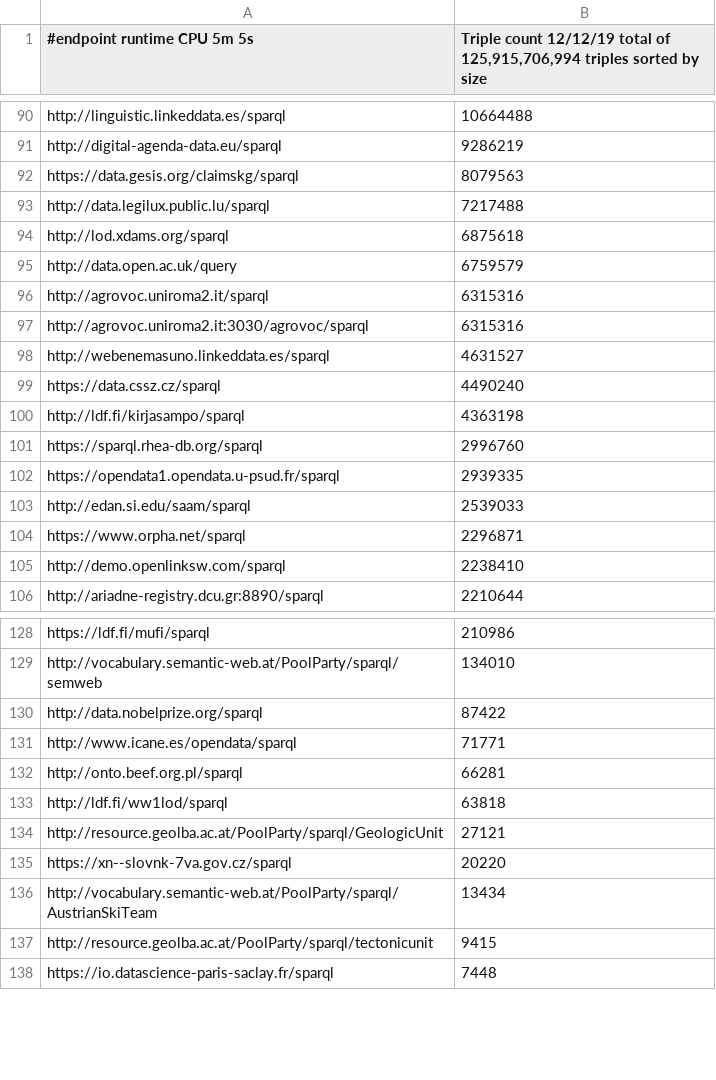
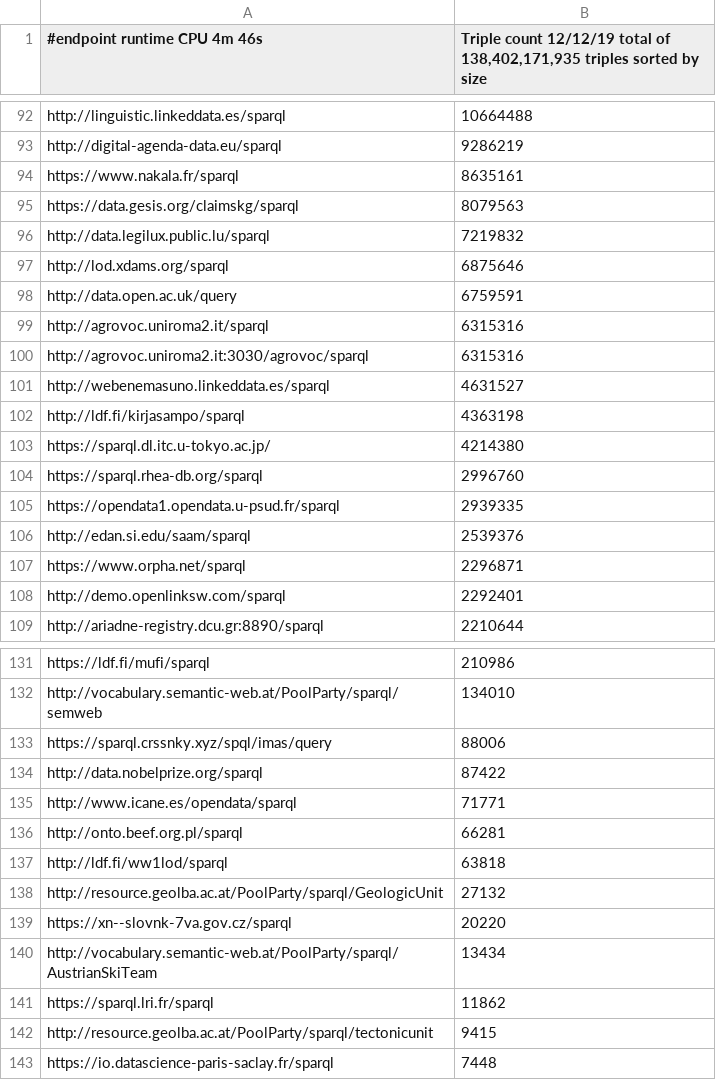
Before and after one commit to neumarcx/sparql, a CSV file: TripleCount.csv, drawn as a sheet; only a part is shown, gaps mark what is left out; the diff covers the shown part only.

Commit message:
Update TripleCount.csv

```diff
--- a/TripleCount.csv
+++ b/TripleCount.csv
@@ -1 +1 @@
-#endpoint runtime CPU 5m 5s, "Triple count 12/12/19  total of 125,915,706,994 triples sorted by size"
+#endpoint runtime CPU 4m 46s, "Triple count 12/12/19  total of 138,402,171,935 triples sorted by size"
@@ -91,6 +93,7 @@ http://linguistic.linkeddata.es/sparql,10664488
 http://digital-agenda-data.eu/sparql,9286219
+https://www.nakala.fr/sparql,8635161
 https://data.gesis.org/claimskg/sparql,8079563
-http://data.legilux.public.lu/sparql,7217488
-http://lod.xdams.org/sparql,6875618
-http://data.open.ac.uk/query,6759579
+http://data.legilux.public.lu/sparql,7219832
+http://lod.xdams.org/sparql,6875646
+http://data.open.ac.uk/query,6759591
 http://agrovoc.uniroma2.it/sparql,6315316
@@ -98,9 +101,9 @@ http://agrovoc.uniroma2.it:3030/agrovoc/sparql,6315316
 http://webenemasuno.linkeddata.es/sparql,4631527
-https://data.cssz.cz/sparql,4490240
 http://ldf.fi/kirjasampo/sparql,4363198
+https://sparql.dl.itc.u-tokyo.ac.jp/,4214380
 https://sparql.rhea-db.org/sparql,2996760
 https://opendata1.opendata.u-psud.fr/sparql,2939335
-http://edan.si.edu/saam/sparql,2539033
+http://edan.si.edu/saam/sparql,2539376
 https://www.orpha.net/sparql,2296871
-http://demo.openlinksw.com/sparql,2238410
+http://demo.openlinksw.com/sparql,2292401
 http://ariadne-registry.dcu.gr:8890/sparql,2210644
@@ -129,2 +132,3 @@ https://ldf.fi/mufi/sparql,210986
 http://vocabulary.semantic-web.at/PoolParty/sparql/semweb,134010
+https://sparql.crssnky.xyz/spql/imas/query,88006
 http://data.nobelprize.org/sparql,87422
@@ -133,5 +137,6 @@ http://onto.beef.org.pl/sparql,66281
 http://ldf.fi/ww1lod/sparql,63818
-http://resource.geolba.ac.at/PoolParty/sparql/GeologicUnit,27121
+http://resource.geolba.ac.at/PoolParty/sparql/GeologicUnit,27132
 https://xn--slovnk-7va.gov.cz/sparql,20220
 http://vocabulary.semantic-web.at/PoolParty/sparql/AustrianSkiTeam,13434
+https://sparql.lri.fr/sparql,11862
 http://resource.geolba.ac.at/PoolParty/sparql/tectonicunit,9415
```
Also changed, not shown: 5 added rows, 3 removed rows and 22 edited cells elsewhere in this file.
